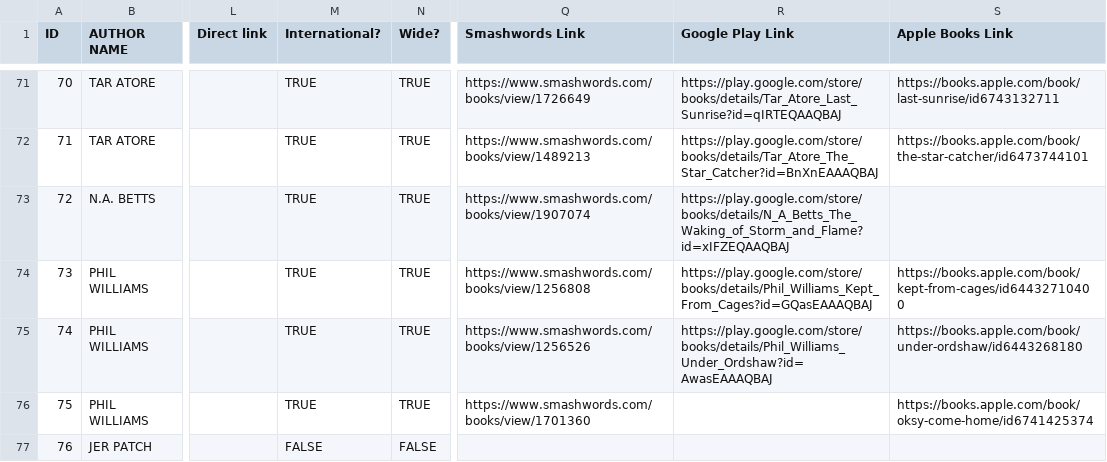
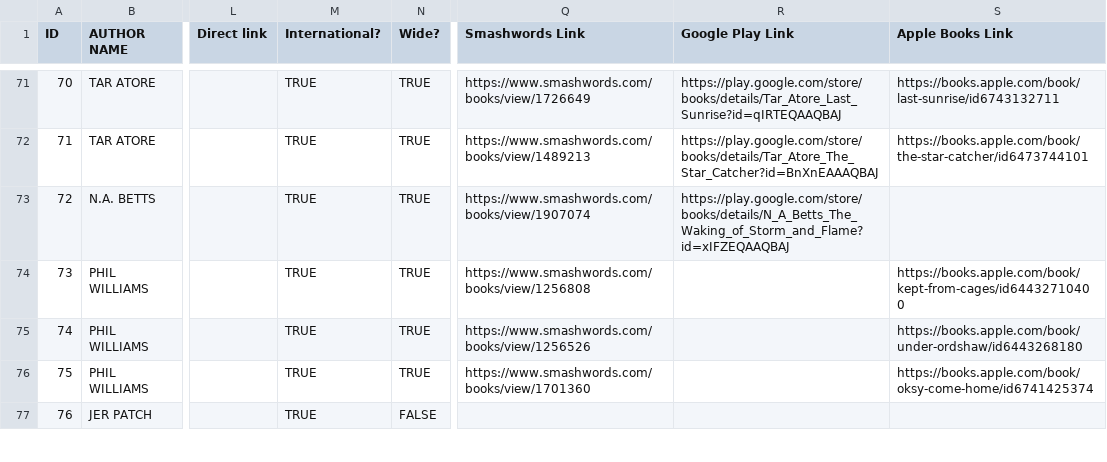
Before and after one commit to Rosefae/rfantasy-megasale, a CSV file: src/_data/clean-2025.csv, drawn as a sheet; only a part is shown, gaps mark what is left out; the diff covers the shown part only; the diff names each change by its address in the sheet, - before the commit and + after, or states it on an @@ line.

```diff
--- a/src/_data/clean-2025.csv
+++ b/src/_data/clean-2025.csv
-R74 (Google Play Link): https://play.google.com/store/books/details/Phil_Williams_Kept_From_Cages?id=GQasEAAAQBAJ
+R74 (Google Play Link): (empty)
-R75 (Google Play Link): https://play.google.com/store/books/details/Phil_Williams_Under_Ordshaw?id=AwasEAAAQBAJ
+R75 (Google Play Link): (empty)
-M77 (International?): FALSE
+M77 (International?): TRUE
```
Also changed, not shown: 92 edited cells elsewhere in this file.
